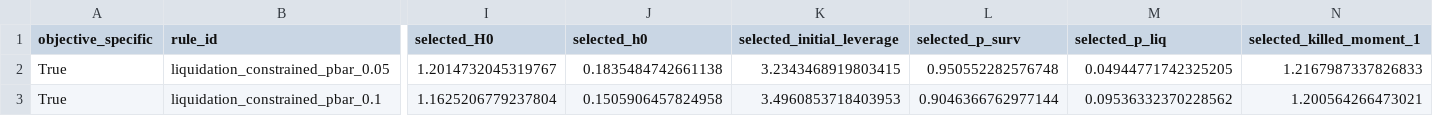
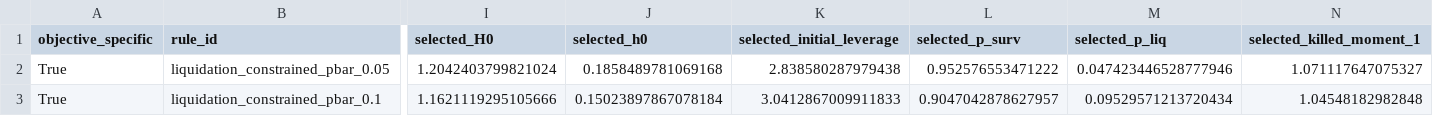
Before and after one commit to francisliu2/Defi_interestRate, a CSV file: results/sizing_objective_comparison.csv, drawn as a sheet; only a part is shown, gaps mark what is left out; the diff covers the shown part only; the diff names each change by its address in the sheet, - before the commit and + after, or states it on an @@ line.

```diff
--- a/results/sizing_objective_comparison.csv
+++ b/results/sizing_objective_comparison.csv
-I2 (selected_H0): 1.2014732045319767
+I2 (selected_H0): 1.2042403799821024
-J2 (selected_h0): 0.1835484742661138
+J2 (selected_h0): 0.1858489781069168
-K2 (selected_initial_leverage): 3.2343468919803415
+K2 (selected_initial_leverage): 2.838580287979438
-L2 (selected_p_surv): 0.950552282576748
+L2 (selected_p_surv): 0.952576553471222
-M2 (selected_p_liq): 0.04944771742325205
+M2 (selected_p_liq): 0.047423446528777946
-N2 (selected_killed_moment_1): 1.2167987337826833
+N2 (selected_killed_moment_1): 1.071117647075327
-I3 (selected_H0): 1.1625206779237804
+I3 (selected_H0): 1.1621119295105666
-J3 (selected_h0): 0.1505906457824958
+J3 (selected_h0): 0.15023897867078184
-K3 (selected_initial_leverage): 3.4960853718403953
+K3 (selected_initial_leverage): 3.0412867009911833
-L3 (selected_p_surv): 0.9046366762977144
+L3 (selected_p_surv): 0.9047042878627957
-M3 (selected_p_liq): 0.09536332370228562
+M3 (selected_p_liq): 0.09529571213720434
-N3 (selected_killed_moment_1): 1.200564266473021
+N3 (selected_killed_moment_1): 1.04548182982848
```
Also changed, not shown: 104 edited cells elsewhere in this file, results/calibration_uncertainty_bootstrap.csv, results/calibration_uncertainty_summary.csv, 41 other files.
